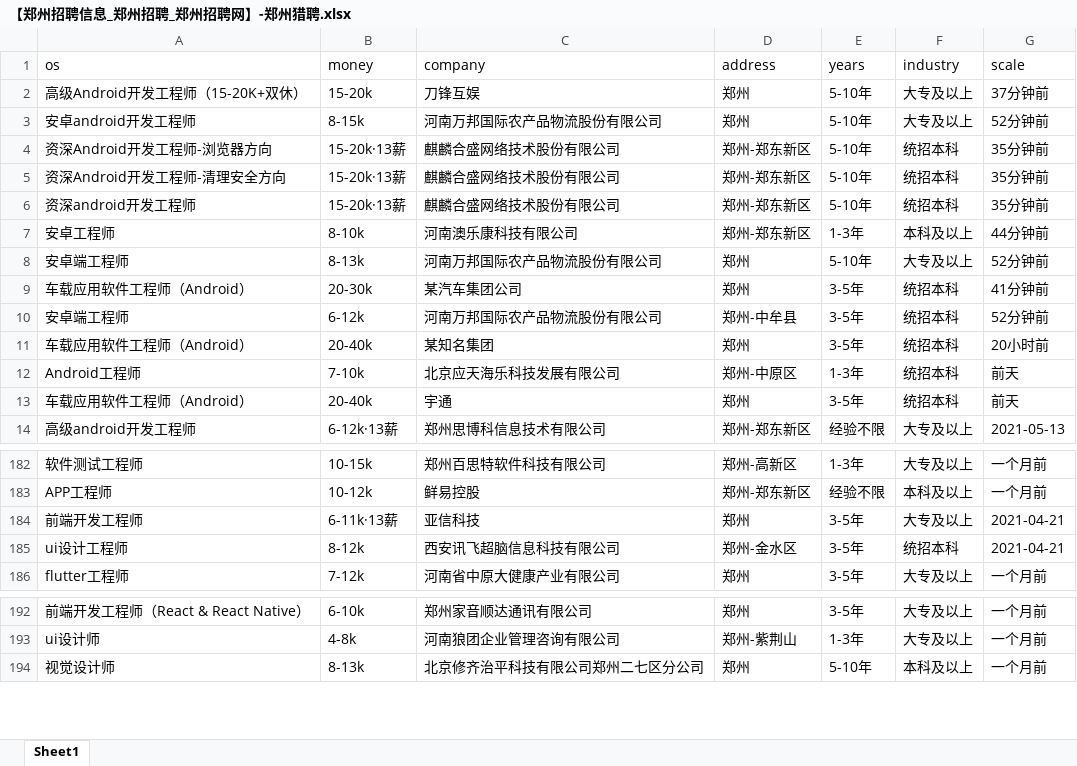
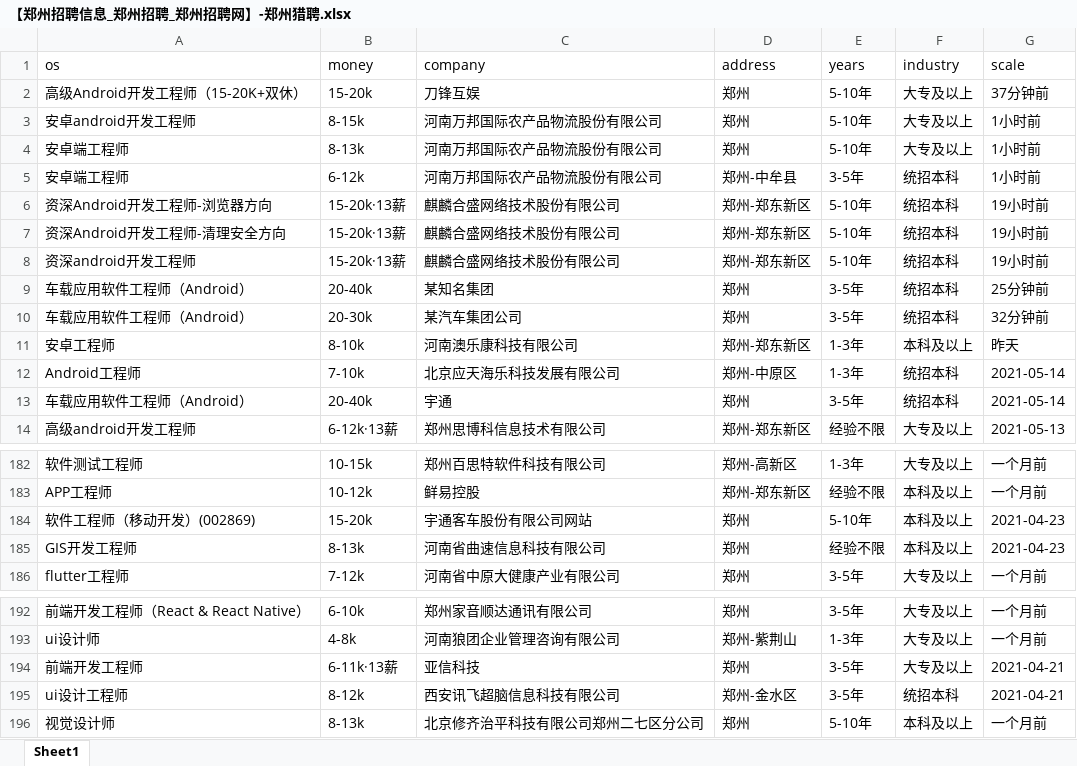
Before and after one commit to leigong2/AskQuastionApp, an Excel workbook: app/src/main/assets/【郑州招聘信息_郑州招聘_郑州招聘网】-郑州猎聘.xlsx, sheet Sheet1, drawn as a sheet; only a part is shown, gaps mark what is left out; values as stored, in another font and other column widths than the file's, no borders; removed rows and columns are numbered as before the commit, all else as after; the diff covers the shown part only; the diff names each change by its address in the sheet, - before the commit and + after, or states it on an @@ line.

```diff
--- a/app/src/main/assets/【郑州招聘信息_郑州招聘_郑州招聘网】-郑州猎聘.xlsx (sheet Sheet1)
+++ b/app/src/main/assets/【郑州招聘信息_郑州招聘_郑州招聘网】-郑州猎聘.xlsx (sheet Sheet1)
-G3 (scale): 52分钟前
+G3 (scale): 1小时前
+row 4: 安卓端工程师 | 8-13k | 河南万邦国际农产品物流股份有限公司 | 郑州 | 5-10年 | 大专及以上 | 1小时前
+row 5: 安卓端工程师 | 6-12k | 河南万邦国际农产品物流股份有限公司 | 郑州-中牟县 | 3-5年 | 统招本科 | 1小时前
-G6:G8 (scale): 35分钟前
+G6:G8 (scale): 19小时前
-row 7: 安卓工程师 | 8-10k | 河南澳乐康科技有限公司 | 郑州-郑东新区 | 1-3年 | 本科及以上 | 44分钟前
-row 8: 安卓端工程师 | 8-13k | 河南万邦国际农产品物流股份有限公司 | 郑州 | 5-10年 | 大专及以上 | 52分钟前
-B9 (money): 20-30k
+B9 (money): 20-40k
-C9 (company): 某汽车集团公司
+C9 (company): 某知名集团
-G9 (scale): 41分钟前
+G9 (scale): 25分钟前
-row 10: 安卓端工程师 | 6-12k | 河南万邦国际农产品物流股份有限公司 | 郑州-中牟县 | 3-5年 | 统招本科 | 52分钟前
-B10 (money): 20-40k
+B10 (money): 20-30k
-C10 (company): 某知名集团
+C10 (company): 某汽车集团公司
-G10 (scale): 20小时前
+G10 (scale): 32分钟前
+row 11: 安卓工程师 | 8-10k | 河南澳乐康科技有限公司 | 郑州-郑东新区 | 1-3年 | 本科及以上 | 昨天
-G12:G13 (scale): 前天
+G12:G13 (scale): 2021-05-14
@@ row 176 moved to row 184: 软件工程师（移动开发）(002869) @@
@@ row 177 moved to row 185: GIS开发工程师 @@
@@ row 184 moved to row 194: 前端开发工程师 @@
@@ row 185 moved to row 195: ui设计工程师 @@
```
Also changed, not shown: 9 added rows, 9 removed rows, 3 moved rows and 3 edited cells elsewhere in this sheet, app/src/main/assets/「郑州招聘信息」郑州招聘网 - BOSS直聘.xlsx, app/src/main/assets/【郑州,android招聘，求职】-前程无忧.xlsx, 6 other files.
